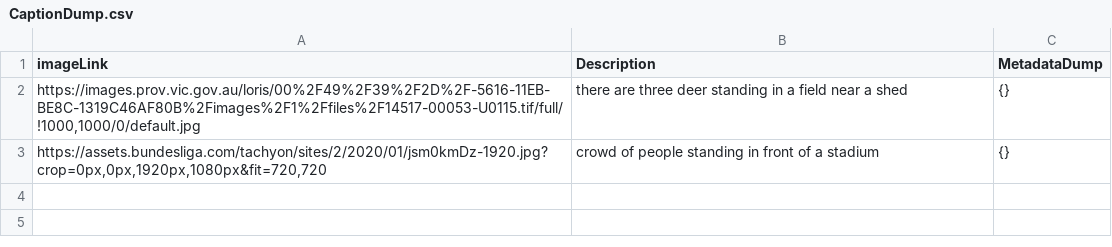
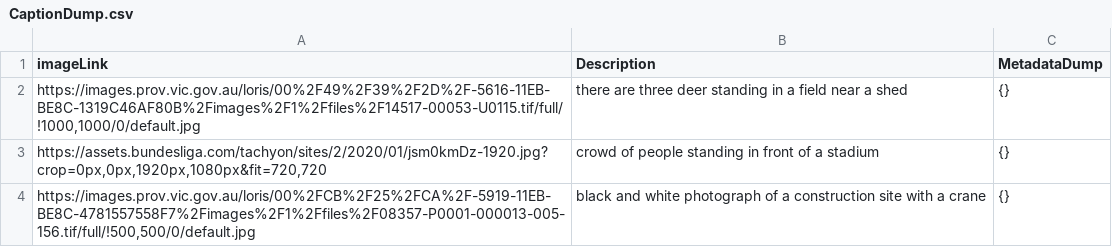
Before and after one commit to JakrapunS/GovHack2155, a CSV file: CaptionDump.csv, drawn as a sheet; the diff names each change by its address in the sheet, - before the commit and + after, or states it on an @@ line.

```diff
--- a/CaptionDump.csv
+++ b/CaptionDump.csv
+row 4: https://images.prov.vic.gov.au/loris/00%2FCB%2F25%2FCA%2F-5919-11EB-BE8C-4781557558F7%2Fimages%2F1%2Ffiles%2F08357-P0001-000013-005-156.tif/full/!500,500/0/default.jpg | black and white photograph of a construction site with a crane | {}
```
Also changed, not shown: 3 other files.
